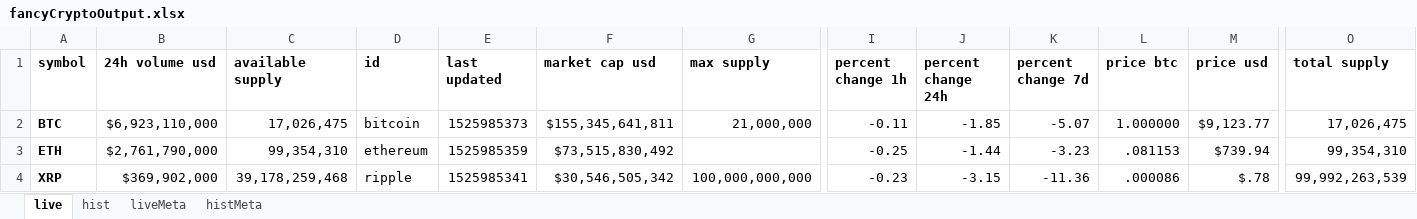
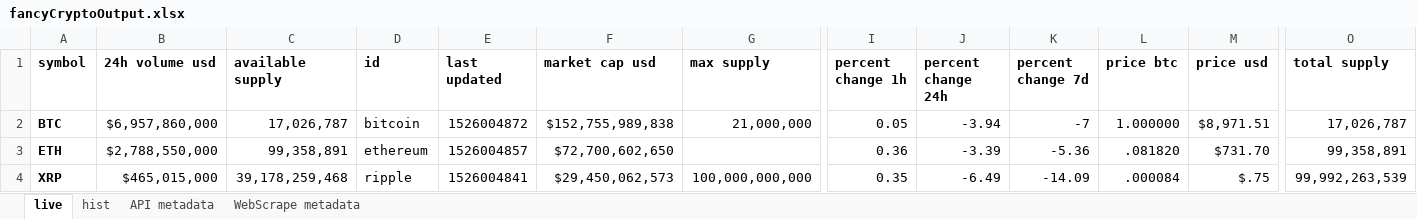
Before and after one commit to clementines/clementines.github.io, an Excel workbook: fancyCryptoOutput.xlsx, sheet live, drawn as a sheet; only a part is shown, gaps mark what is left out; values as stored, in another font and other column widths than the file's, no borders; conditional formats not drawn; the diff covers the shown part only; the diff names each change by its address in the sheet, - before the commit and + after, or states it on an @@ line.

```diff
--- a/fancyCryptoOutput.xlsx (sheet live)
+++ b/fancyCryptoOutput.xlsx (sheet live)
-sheet tab: liveMeta
+sheet tab: API metadata
-sheet tab: histMeta
+sheet tab: WebScrape metadata
-B2 (24h volume usd): $6,923,110,000
+B2 (24h volume usd): $6,957,860,000
-C2 (available supply): 17,026,475
+C2 (available supply): 17,026,787
-E2 (last updated): 1525985373
+E2 (last updated): 1526004872
-F2 (market cap usd): $155,345,641,811
+F2 (market cap usd): $152,755,989,838
-I2 (percent change 1h): -0.11
+I2 (percent change 1h): 0.05
-J2 (percent change 24h): -1.85
+J2 (percent change 24h): -3.94
-K2 (percent change 7d): -5.07
+K2 (percent change 7d): -7
-M2 (price usd): $9,123.77
+M2 (price usd): $8,971.51
-O2 (total supply): 17,026,475
+O2 (total supply): 17,026,787
-B3 (24h volume usd): $2,761,790,000
+B3 (24h volume usd): $2,788,550,000
-C3 (available supply): 99,354,310
+C3 (available supply): 99,358,891
-E3 (last updated): 1525985359
+E3 (last updated): 1526004857
-F3 (market cap usd): $73,515,830,492
+F3 (market cap usd): $72,700,602,650
-I3 (percent change 1h): -0.25
+I3 (percent change 1h): 0.36
-J3 (percent change 24h): -1.44
+J3 (percent change 24h): -3.39
-K3 (percent change 7d): -3.23
+K3 (percent change 7d): -5.36
-L3 (price btc): .081153
+L3 (price btc): .081820
-M3 (price usd): $739.94
+M3 (price usd): $731.70
-O3 (total supply): 99,354,310
+O3 (total supply): 99,358,891
-B4 (24h volume usd): $369,902,000
+B4 (24h volume usd): $465,015,000
-E4 (last updated): 1525985341
+E4 (last updated): 1526004841
-F4 (market cap usd): $30,546,505,342
+F4 (market cap usd): $29,450,062,573
-I4 (percent change 1h): -0.23
+I4 (percent change 1h): 0.35
-J4 (percent change 24h): -3.15
+J4 (percent change 24h): -6.49
-K4 (percent change 7d): -11.36
+K4 (percent change 7d): -14.09
-L4 (price btc): .000086
+L4 (price btc): .000084
-M4 (price usd): $.78
+M4 (price usd): $.75
```
Also changed, not shown: 26 added rows, 26 removed rows and 612 edited cells elsewhere in this sheet, sheet hist, sheet WebScrape metadata, sheet API metadata, simpleCryptoOutput.xlsx, 4 other files.
